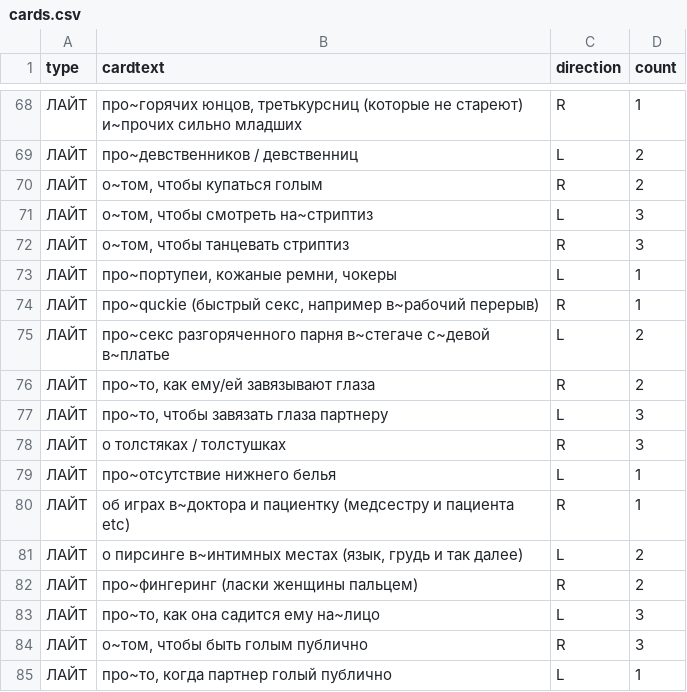
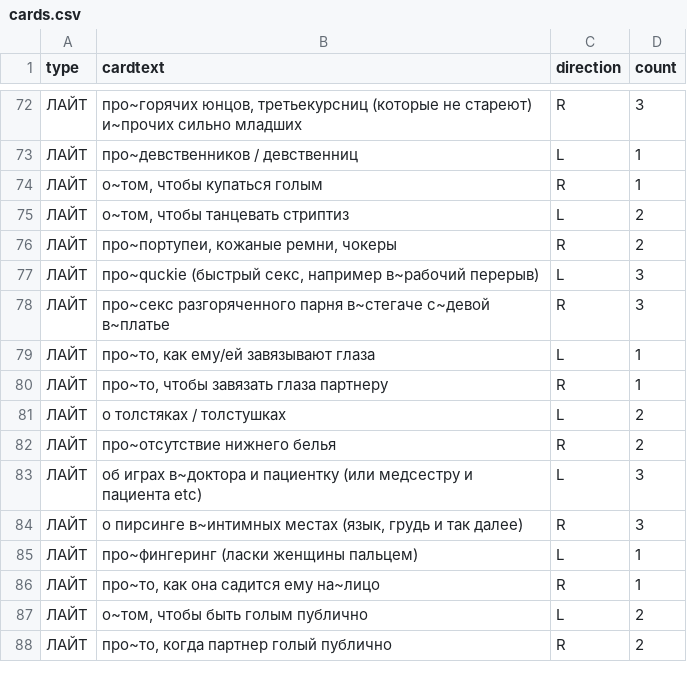
Before and after one commit to leotsarev/fevronia.leotsarev.ru, a CSV file: cards.csv, drawn as a sheet; only a part is shown, gaps mark what is left out; the diff covers the shown part only.

```diff
--- a/cards.csv
+++ b/cards.csv
@@ -68,18 +72,17 @@ type,cardtext,direction,count
-ЛАЙТ,"про~горячих юнцов, третькурсниц (которые не стареют) и~прочих сильно младших",R,1
-ЛАЙТ,про~девственников / девственниц,L,2
-ЛАЙТ,"о~том, чтобы купаться голым",R,2
-ЛАЙТ,"о~том, чтобы смотреть на~стриптиз",L,3
-ЛАЙТ,"о~том, чтобы танцевать стриптиз",R,3
-ЛАЙТ,"про~портупеи, кожаные ремни, чокеры",L,1
-ЛАЙТ,"про~quckie (быстрый секс, например в~рабочий перерыв)",R,1
-ЛАЙТ,"про~секс разгоряченного парня в~стегаче с~девой в~платье",L,2
-ЛАЙТ,"про~то, как ему/ей завязывают глаза",R,2
-ЛАЙТ,"про~то, чтобы завязать глаза партнеру",L,3
-ЛАЙТ,о толстяках / толстушках,R,3
-ЛАЙТ,про~отсутствие нижнего белья,L,1
-ЛАЙТ,об играх в~доктора и пациентку (медсестру и пациента etc),R,1
-ЛАЙТ,"о пирсинге в~интимных местах (язык, грудь и так далее)",L,2
-ЛАЙТ,про~фингеринг (ласки женщины пальцем),R,2
-ЛАЙТ,"про~то, как она садится ему на~лицо",L,3
-ЛАЙТ,"о~том, чтобы быть голым публично",R,3
-ЛАЙТ,"про~то, когда партнер голый публично",L,1
+ЛАЙТ,"про~горячих юнцов, третьекурсниц (которые не стареют) и~прочих сильно младших",R,3
+ЛАЙТ,про~девственников / девственниц,L,1
+ЛАЙТ,"о~том, чтобы купаться голым",R,1
+ЛАЙТ,"о~том, чтобы танцевать стриптиз",L,2
+ЛАЙТ,"про~портупеи, кожаные ремни, чокеры",R,2
+ЛАЙТ,"про~quckie (быстрый секс, например в~рабочий перерыв)",L,3
+ЛАЙТ,про~секс разгоряченного парня в~стегаче с~девой в~платье,R,3
+ЛАЙТ,"про~то, как ему/ей завязывают глаза",L,1
+ЛАЙТ,"про~то, чтобы завязать глаза партнеру",R,1
+ЛАЙТ,о толстяках / толстушках,L,2
+ЛАЙТ,про~отсутствие нижнего белья,R,2
+ЛАЙТ,об играх в~доктора и пациентку (или медсестру и пациента etc),L,3
+ЛАЙТ,"о пирсинге в~интимных местах (язык, грудь и так далее)",R,3
+ЛАЙТ,про~фингеринг (ласки женщины пальцем),L,1
+ЛАЙТ,"про~то, как она садится ему на~лицо",R,1
+ЛАЙТ,"о~том, чтобы быть голым публично",L,2
+ЛАЙТ,"про~то, когда партнер голый публично",R,2
```
Also changed, not shown: 15 added rows, 7 removed rows and 67 edited cells elsewhere in this file, 1 other file.
